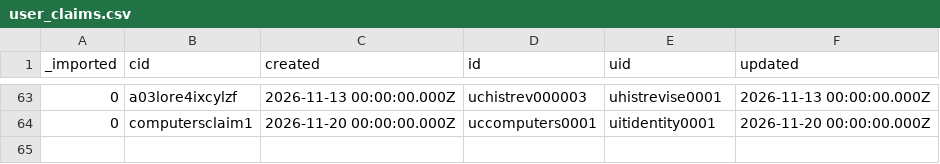
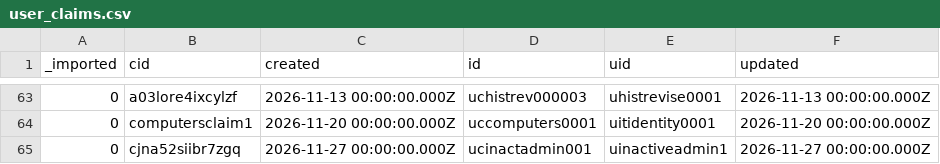
Before and after one commit to tbt-eng/tybalt_turbo, a CSV file: app/test_seed_data/data/user_claims.csv, drawn as a sheet; only a part is shown, gaps mark what is left out; the diff names each change by its address in the sheet, - before the commit and + after, or states it on an @@ line.

```diff
--- a/app/test_seed_data/data/user_claims.csv
+++ b/app/test_seed_data/data/user_claims.csv
+row 65: 0 | cjna52siibr7zgq | 2026-11-27 00:00:00.000Z | ucinactadmin001 | uinactiveadmin1 | 2026-11-27 00:00:00.000Z
```
Also changed, not shown: app/test_seed_data/data/admin_profiles.csv, app/test_seed_data/data/users.csv, 6 other files.
